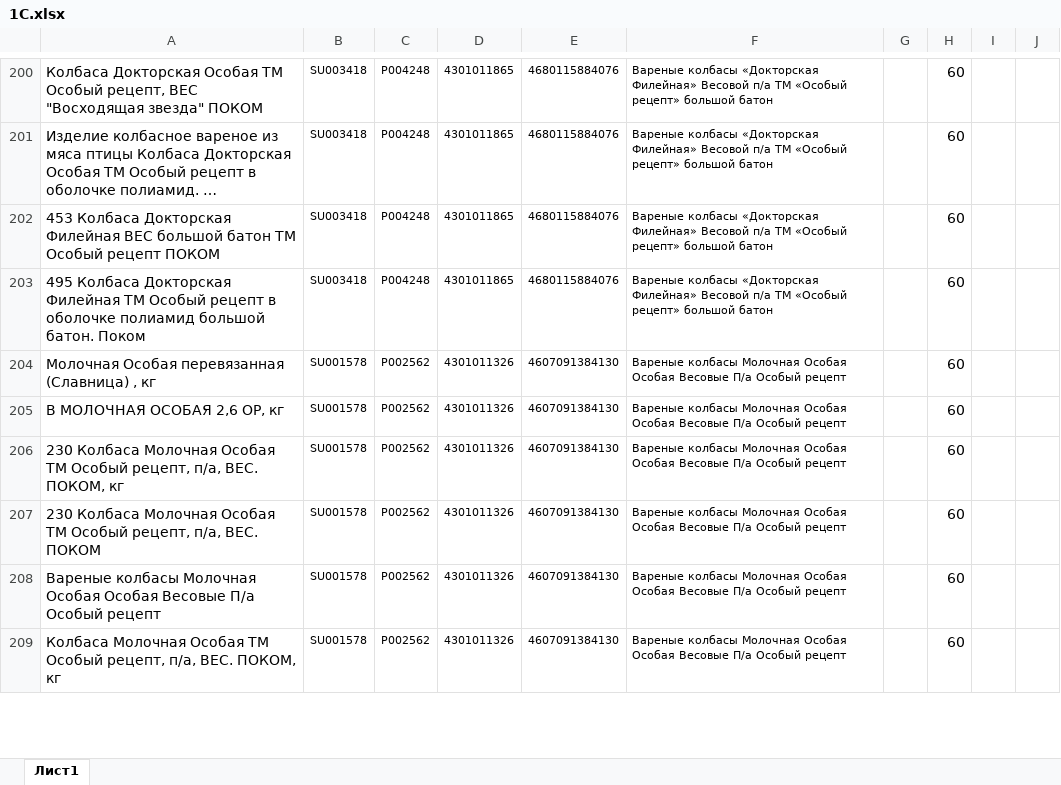
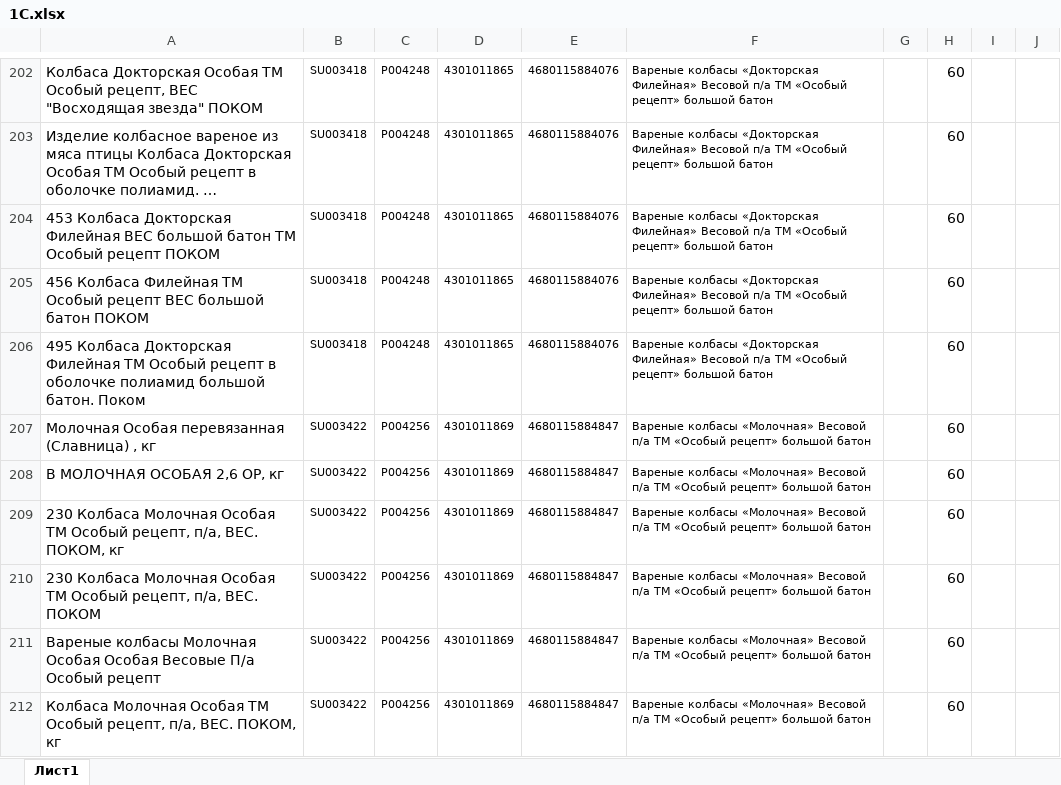
Before and after one commit to Fejanin/pokom_ki, an Excel workbook: moduls/1С.xlsx, sheet Лист1, drawn as a sheet; only a part is shown, gaps mark what is left out; long unchanged cells end in …; values as stored, in another font and other column widths than the file's, no borders; addresses are those after the commit; the diff covers the shown part only; the diff names each change by its address in the sheet, - before the commit and + after, or states it on an @@ line.

```diff
--- a/moduls/1С.xlsx (sheet Лист1)
+++ b/moduls/1С.xlsx (sheet Лист1)
+row 205: 456 Колбаса Филейная ТМ Особый рецепт ВЕС большой батон ПОКОМ | SU003418 | P004248 | 4301011865 | 4680115884076 | Вареные колбасы «Докторская Филейная» Весовой п/а ТМ «Особый рецепт» большой батон |  | 60
-B207:B212: SU001578
+B207:B212: SU003422
-C207:C212: P002562
+C207:C212: P004256
-D207:D212: 4301011326
+D207:D212: 4301011869
-E207:E212: 4607091384130
+E207:E212: 4680115884847
-F207:F212: Вареные колбасы Молочная Особая Особая Весовые П/а Особый рецепт
+F207:F212: Вареные колбасы «Молочная» Весовой п/а ТМ «Особый рецепт» большой батон
```
Also changed, not shown: 24 added rows and 132 edited cells elsewhere in this sheet, formulas that keep their value, 9 other files.
